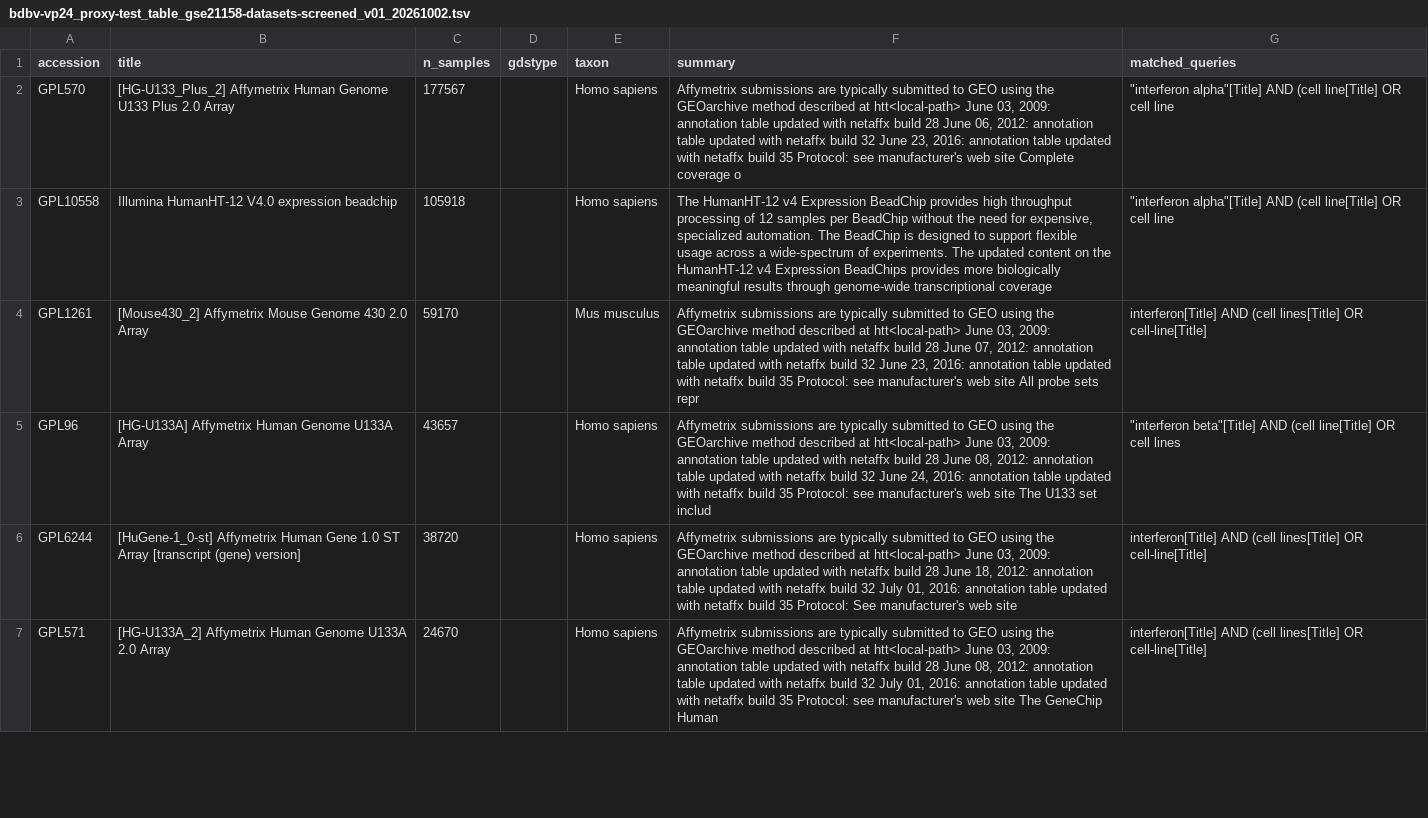
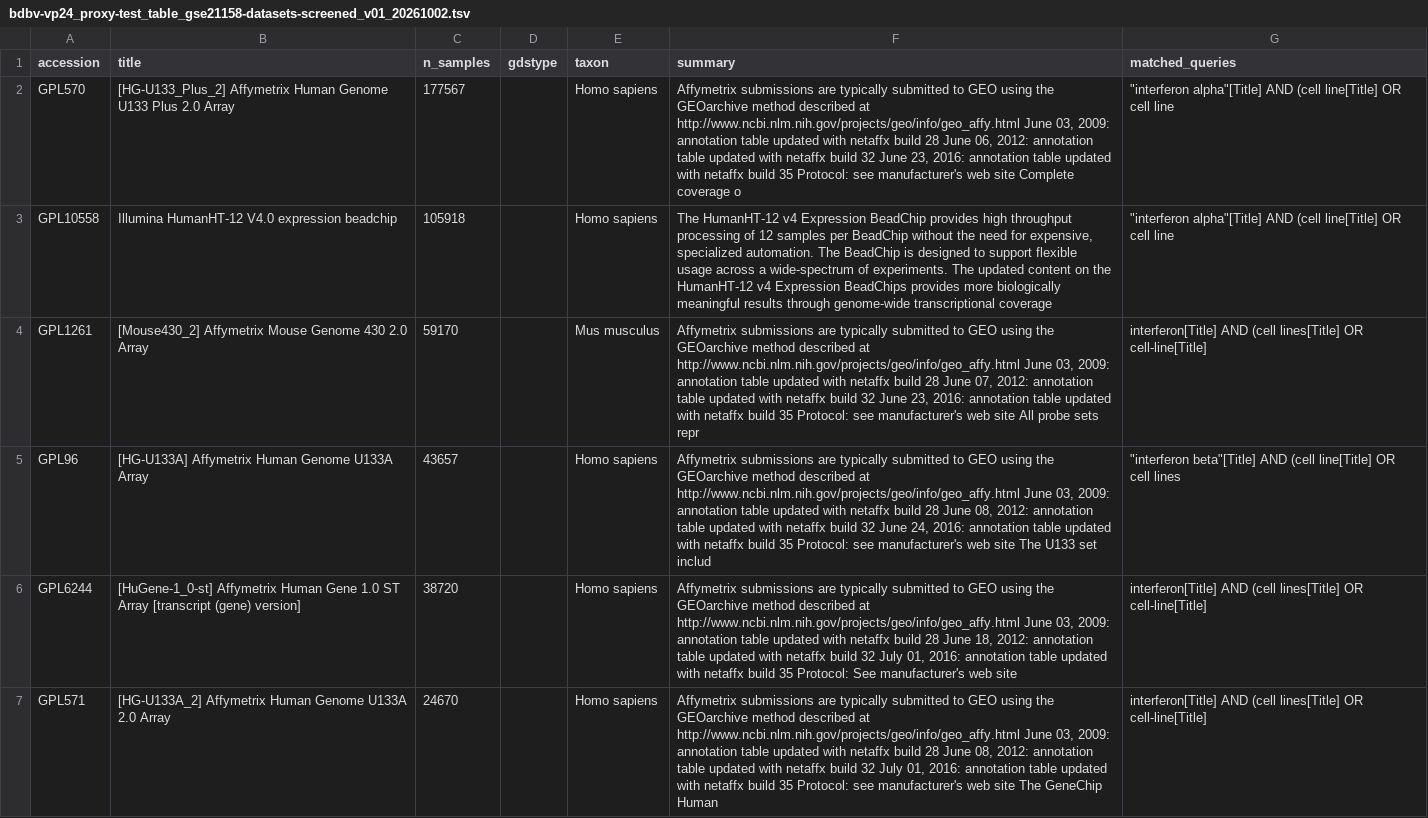
Before and after one commit to Penicillinw/BDBV-VP24-Data, a TSV file: 05_external_public_datasets/GSE21158/bdbv-vp24_proxy-test_table_gse21158-datasets-screened_v01_20261002.tsv, drawn as a sheet; only a part is shown; the diff covers the shown part only; the diff names each change by its address in the sheet, - before the commit and + after, or states it on an @@ line.

```diff
--- a/05_external_public_datasets/GSE21158/bdbv-vp24_proxy-test_table_gse21158-datasets-screened_v01_20261002.tsv
+++ b/05_external_public_datasets/GSE21158/bdbv-vp24_proxy-test_table_gse21158-datasets-screened_v01_20261002.tsv
-F2 (summary): …described at htt<local-path> June 03,…
+F2 (summary): …described at http://www.ncbi.nlm.nih.gov/projects/geo/info/geo_affy.html June 03,…
-F4 (summary): …described at htt<local-path> June 03,…
+F4 (summary): …described at http://www.ncbi.nlm.nih.gov/projects/geo/info/geo_affy.html June 03,…
-F5 (summary): …described at htt<local-path> June 03,…
+F5 (summary): …described at http://www.ncbi.nlm.nih.gov/projects/geo/info/geo_affy.html June 03,…
-F6 (summary): …described at htt<local-path> June 03,…
+F6 (summary): …described at http://www.ncbi.nlm.nih.gov/projects/geo/info/geo_affy.html June 03,…
-F7 (summary): …described at htt<local-path> June 03,…
+F7 (summary): …described at http://www.ncbi.nlm.nih.gov/projects/geo/info/geo_affy.html June 03,…
```
Also changed, not shown: 6 edited cells elsewhere in this file, 00_index_and_metadata/FILE_MANIFEST.tsv, 00_index_and_metadata/NAME_MAP.tsv, 19 other files.
